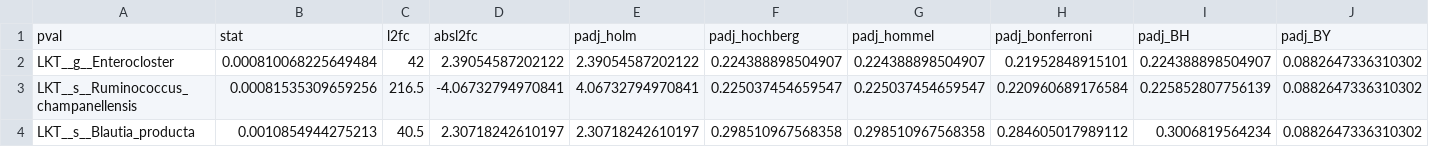
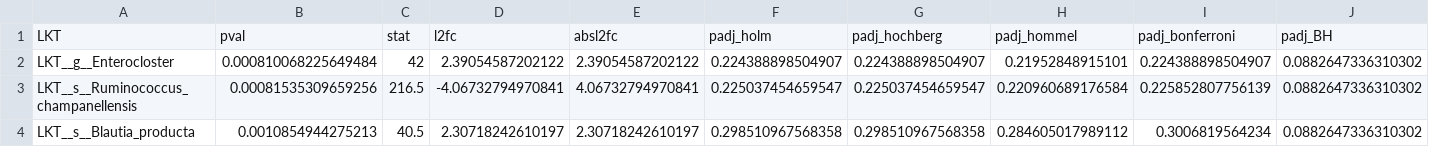
Before and after one commit to docwalitt/National-Institutes-of-Health-Myalgic-Encephalomyelitis-Chronic-Fatigue-Syndrome-Code-Repository, a TSV file: data/Supplementary_Fig_19_D_feature_stats.tsv, drawn as a sheet; only a part is shown; removed rows and columns are numbered as before the commit, all else as after; rows hold the shown columns only; the diff names each change by its address in the sheet, - before the commit and + after, or states it on an @@ line.

```diff
--- a/data/Supplementary_Fig_19_D_feature_stats.tsv
+++ b/data/Supplementary_Fig_19_D_feature_stats.tsv
-row 1: pval | stat | l2fc | absl2fc | padj_holm | padj_hochberg | padj_hommel | padj_bonferroni | padj_BH | padj_BY
+row 1: LKT | pval | stat | l2fc | absl2fc | padj_holm | padj_hochberg | padj_hommel | padj_bonferroni | padj_BH
```
Also changed, not shown: data/Supplementary_Fig_19_C_ordination_plot_xy_coordinates.tsv.
